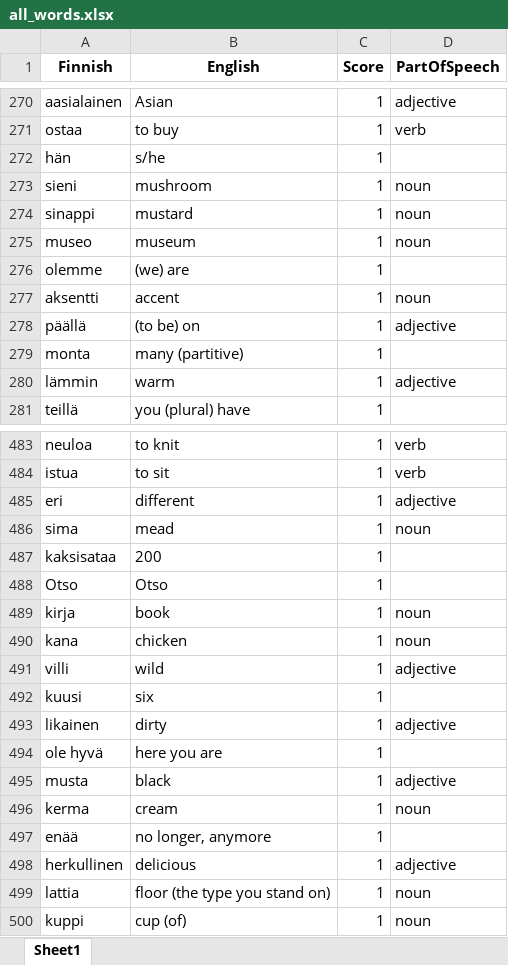
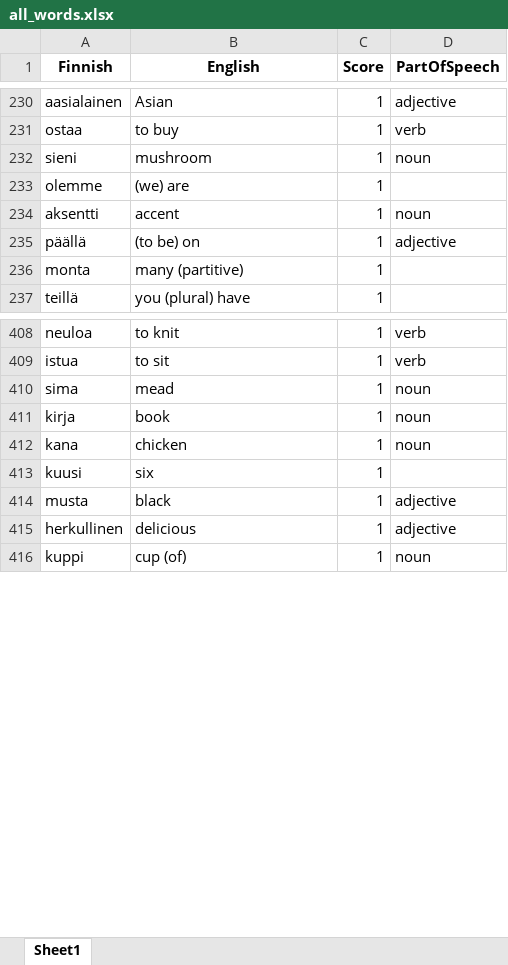
Before and after one commit to teverus/FinnishLearner, an Excel workbook: all_words.xlsx, sheet Sheet1, drawn as a sheet; only a part is shown, gaps mark what is left out; values as stored, in another font and other column widths than the file's, no borders; removed rows and columns are numbered as before the commit, all else as after; the diff covers the shown part only; the diff names each change by its address in the sheet, - before the commit and + after, or states it on an @@ line.

```diff
--- a/all_words.xlsx (sheet Sheet1)
+++ b/all_words.xlsx (sheet Sheet1)
-row 272: hän | s/he | 1
-row 274: sinappi | mustard | 1 | noun
-row 275: museo | museum | 1 | noun
-row 280: lämmin | warm | 1 | adjective
-row 485: eri | different | 1 | adjective
-row 487: kaksisataa | 200 | 1
-row 488: Otso | Otso | 1
-row 491: villi | wild | 1 | adjective
-row 493: likainen | dirty | 1 | adjective
-row 494: ole hyvä | here you are | 1
-row 496: kerma | cream | 1 | noun
-row 497: enää | no longer, anymore | 1
-row 499: lattia | floor (the type you stand on) | 1 | noun
```
Also changed, not shown: 94 added rows, 81 removed rows, 2 moved rows and 2 edited cells elsewhere in this sheet, 3 other files.
